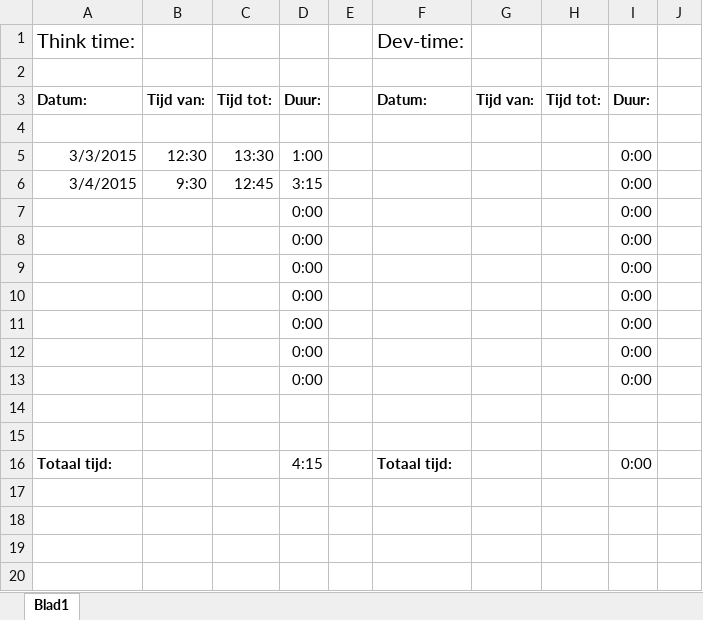
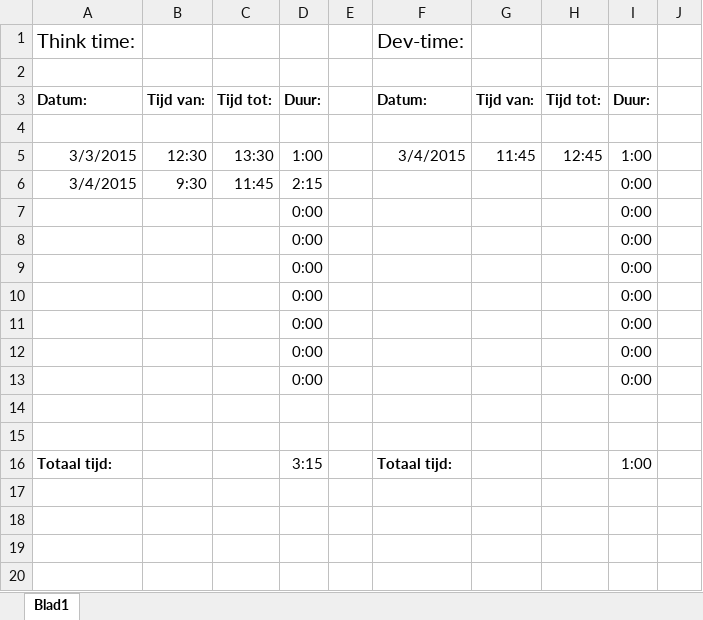
Before and after one commit to lfdversluis/FDDG, an Excel workbook: time schedules/laurens.xlsx, sheet Blad1, drawn as a sheet; only a part is shown; values as stored, in another font and other column widths than the file's, no borders; the diff names each change by its address in the sheet, - before the commit and + after, or states it on an @@ line.

Commit message:
updatedschedule

```diff
--- a/time schedules/laurens.xlsx (sheet Blad1)
+++ b/time schedules/laurens.xlsx (sheet Blad1)
-F5 (Dev-time:): (empty)
+F5 (Dev-time:): 3/4/2015
-G5: (empty)
+G5: 11:45
-H5: (empty)
+H5: 12:45
-I5: 0:00
+I5: 1:00
-C6: 12:45
+C6: 11:45
-D6: 3:15
+D6: 2:15
-D16: 4:15
+D16: 3:15
-I16: 0:00
+I16: 1:00
```
